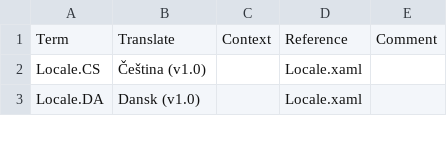
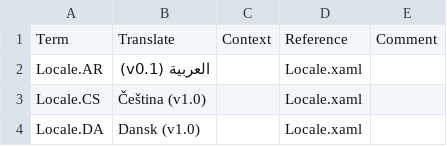
Before and after one commit to SassMaate/Wallpaper, a CSV file: .localize/POEditor/Locale.csv, drawn as a sheet; only a part is shown.

```diff
--- a/.localize/POEditor/Locale.csv
+++ b/.localize/POEditor/Locale.csv
@@ -1,2 +1,3 @@
 Term,Translate,Context,Reference,Comment
+Locale.AR,العربية (v0.1),,Locale.xaml,
 Locale.CS,Čeština (v1.0),,Locale.xaml,
```
Also changed, not shown: .localize/Locale.csv, 52 other files.
